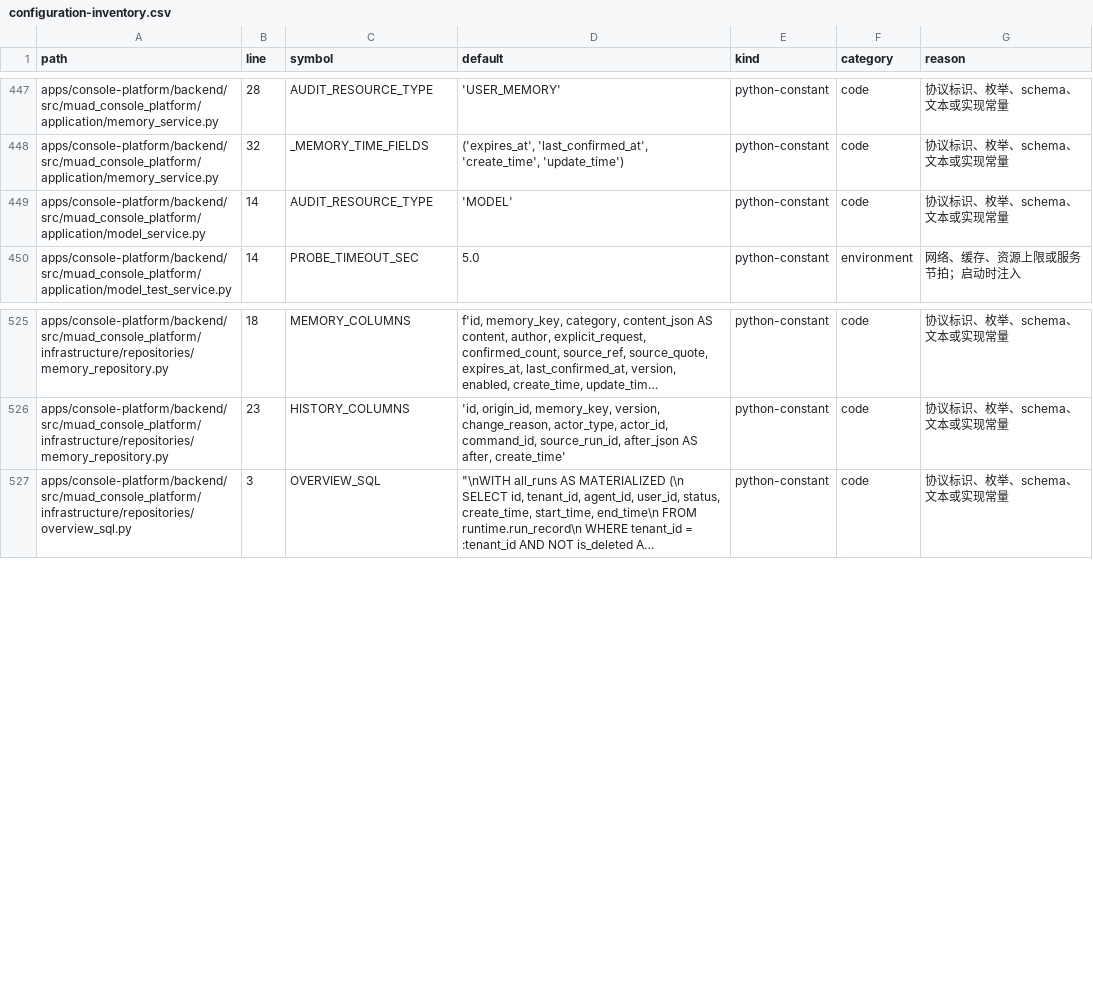
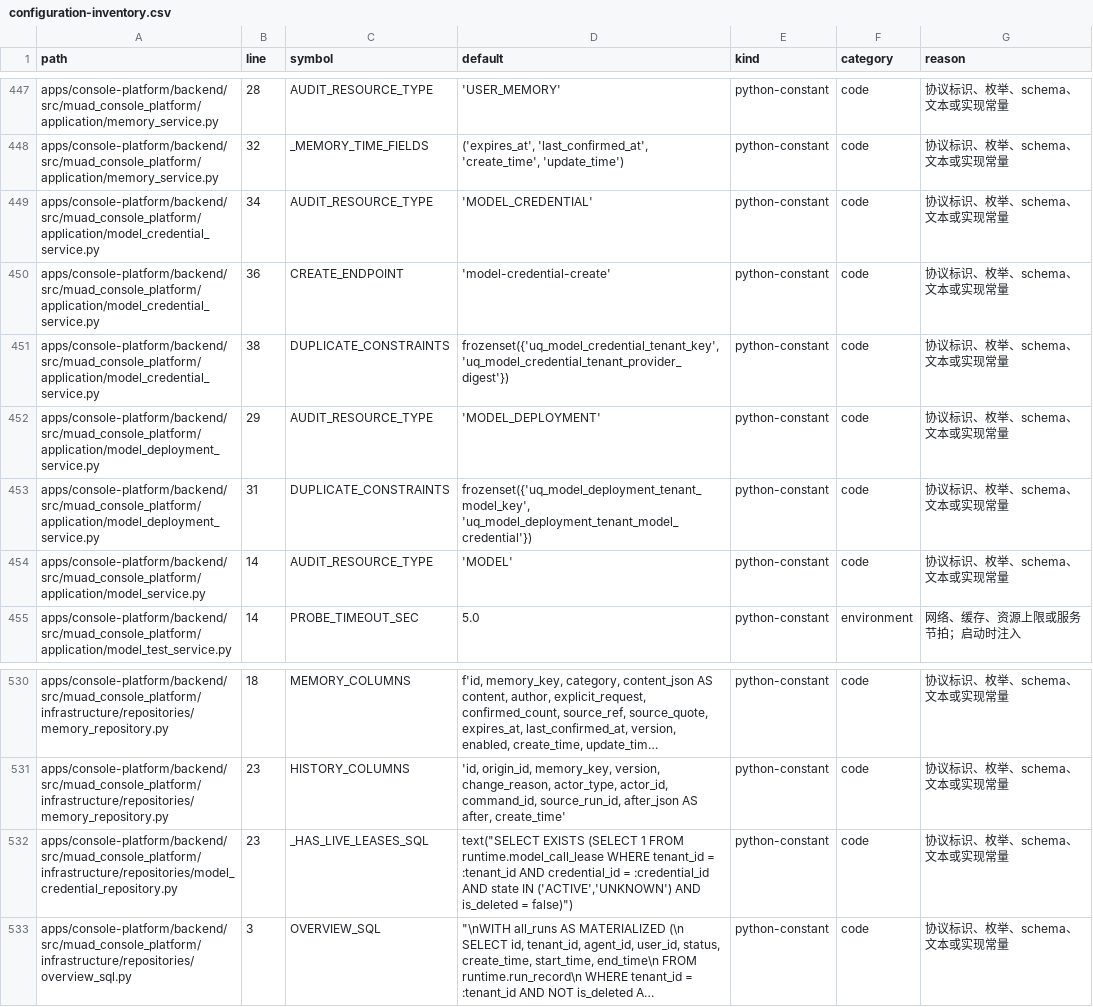
Before and after one commit to Michaelxwb/fluxion-harness, a CSV file: docs/configuration-inventory.csv, drawn as a sheet; only a part is shown, gaps mark what is left out; long unchanged cells end in …; the diff names each change by its address in the sheet, - before the commit and + after, or states it on an @@ line.

Commit message:
chore(inventory): 补齐 TASK-016/017 新增常量的配置盘点行（HEAD 上 tests/test_configuration_inventory.py 因缺 6 行而红，本提交仅补盘点事实）

```diff
--- a/docs/configuration-inventory.csv
+++ b/docs/configuration-inventory.csv
+row 449: apps/console-platform/backend/src/muad_console_platform/application/model_credential_service.py | 34 | AUDIT_RESOURCE_TYPE | 'MODEL_CREDENTIAL' | python-constant | code | 协议标识、枚举、schema、文本或实现常量
+row 450: apps/console-platform/backend/src/muad_console_platform/application/model_credential_service.py | 36 | CREATE_ENDPOINT | 'model-credential-create' | python-constant | code | 协议标识、枚举、schema、文本或实现常量
+row 451: apps/console-platform/backend/src/muad_console_platform/application/model_credential_service.py | 38 | DUPLICATE_CONSTRAINTS | frozenset({'uq_model_credential_tenant_key', 'uq_model_credential_tenant_provider_digest'}) | python-constant | code | 协议标识、枚举、schema、文本或实现常量
+row 452: apps/console-platform/backend/src/muad_console_platform/application/model_deployment_service.py | 29 | AUDIT_RESOURCE_TYPE | 'MODEL_DEPLOYMENT' | python-constant | code | 协议标识、枚举、schema、文本或实现常量
+row 453: apps/console-platform/backend/src/muad_console_platform/application/model_deployment_service.py | 31 | DUPLICATE_CONSTRAINTS | frozenset({'uq_model_deployment_tenant_model_key', 'uq_model_deployment_tenant_model_credential'}) | python-constant | code | 协议标识、枚举、schema、文本或实现常量
+row 532: apps/console-platform/backend/src/muad_console_platform/infrastructure/repositories/model_credential_repository.py | 23 | _HAS_LIVE_LEASES_SQL | text("SELECT EXISTS (SELECT 1 FROM runtime.model_call_lease WHERE tenant_id = :tenant_id AND credential_id = :credential_id AND state IN ('ACTIVE','UNKNOWN') AND is_deleted = false)") | python-constant | code | 协议标识、枚举、schema、文本或实现常量
```
